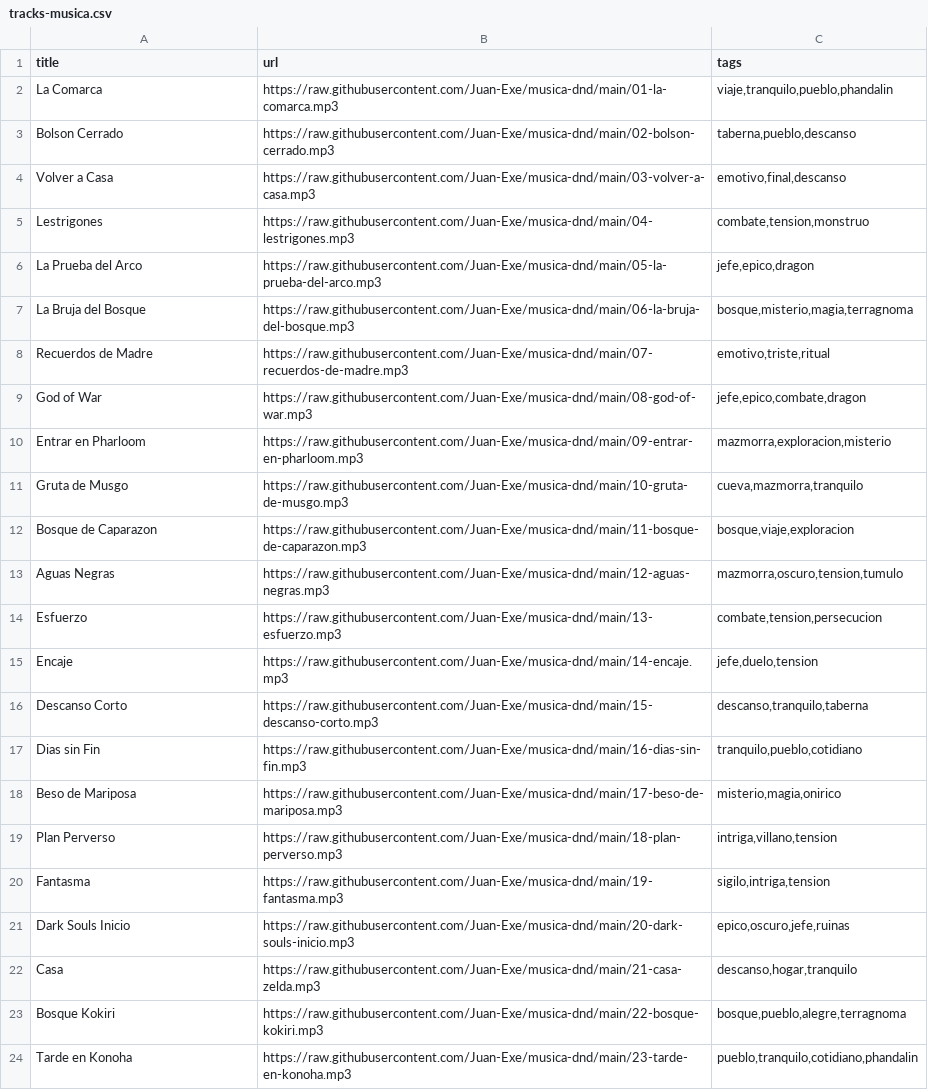
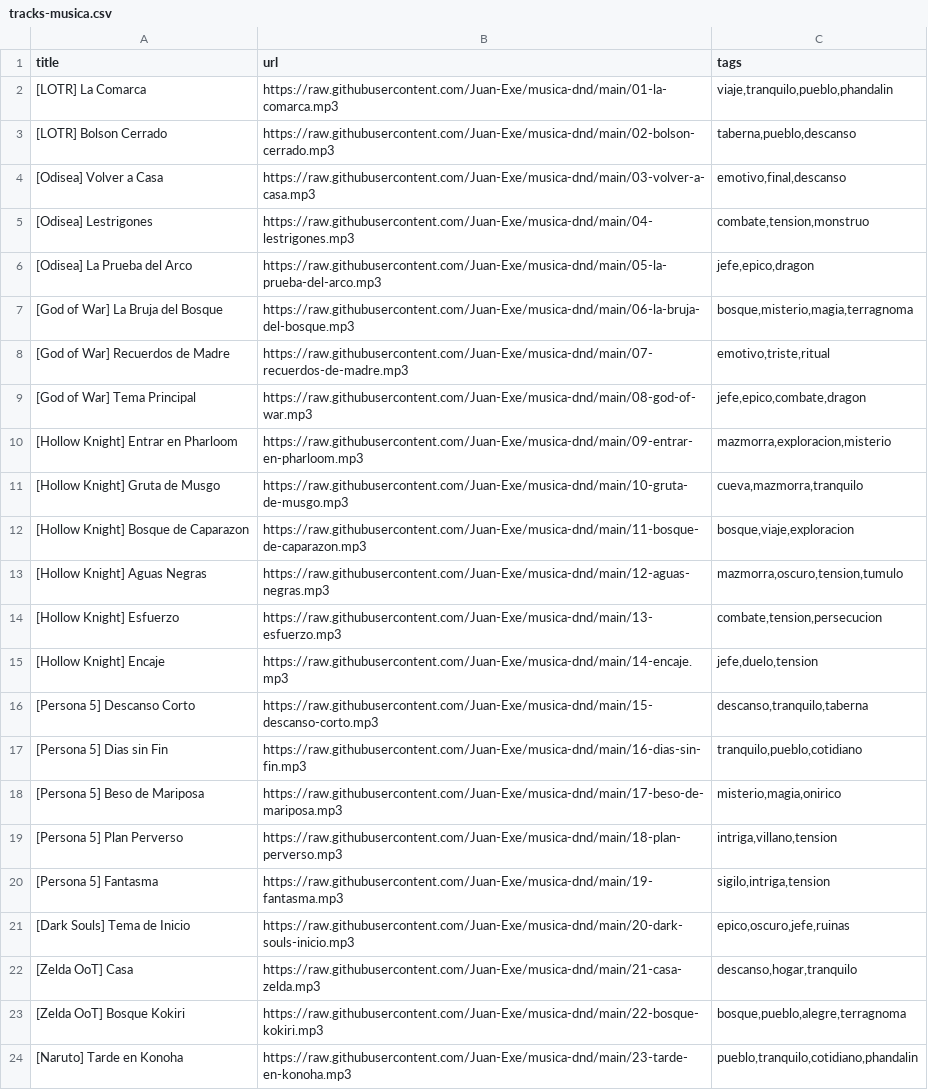
Before and after one commit to Juan-Exe/musica-dnd, a CSV file: tracks-musica.csv, drawn as a sheet; the diff names each change by its address in the sheet, - before the commit and + after, or states it on an @@ line.

```diff
--- a/tracks-musica.csv
+++ b/tracks-musica.csv
-A2 (title): La Comarca
+A2 (title): [LOTR] La Comarca
-A3 (title): Bolson Cerrado
+A3 (title): [LOTR] Bolson Cerrado
-A4 (title): Volver a Casa
+A4 (title): [Odisea] Volver a Casa
-A5 (title): Lestrigones
+A5 (title): [Odisea] Lestrigones
-A6 (title): La Prueba del Arco
+A6 (title): [Odisea] La Prueba del Arco
-A7 (title): La Bruja del Bosque
+A7 (title): [God of War] La Bruja del Bosque
-A8 (title): Recuerdos de Madre
+A8 (title): [God of War] Recuerdos de Madre
-A9 (title): God of War
+A9 (title): [God of War] Tema Principal
-A10 (title): Entrar en Pharloom
+A10 (title): [Hollow Knight] Entrar en Pharloom
-A11 (title): Gruta de Musgo
+A11 (title): [Hollow Knight] Gruta de Musgo
-A12 (title): Bosque de Caparazon
+A12 (title): [Hollow Knight] Bosque de Caparazon
-A13 (title): Aguas Negras
+A13 (title): [Hollow Knight] Aguas Negras
-A14 (title): Esfuerzo
+A14 (title): [Hollow Knight] Esfuerzo
-A15 (title): Encaje
+A15 (title): [Hollow Knight] Encaje
-A16 (title): Descanso Corto
+A16 (title): [Persona 5] Descanso Corto
-A17 (title): Dias sin Fin
+A17 (title): [Persona 5] Dias sin Fin
-A18 (title): Beso de Mariposa
+A18 (title): [Persona 5] Beso de Mariposa
-A19 (title): Plan Perverso
+A19 (title): [Persona 5] Plan Perverso
-A20 (title): Fantasma
+A20 (title): [Persona 5] Fantasma
-A21 (title): Dark Souls Inicio
+A21 (title): [Dark Souls] Tema de Inicio
-A22 (title): Casa
+A22 (title): [Zelda OoT] Casa
-A23 (title): Bosque Kokiri
+A23 (title): [Zelda OoT] Bosque Kokiri
-A24 (title): Tarde en Konoha
+A24 (title): [Naruto] Tarde en Konoha
```
Also changed, not shown: 1 other file.
